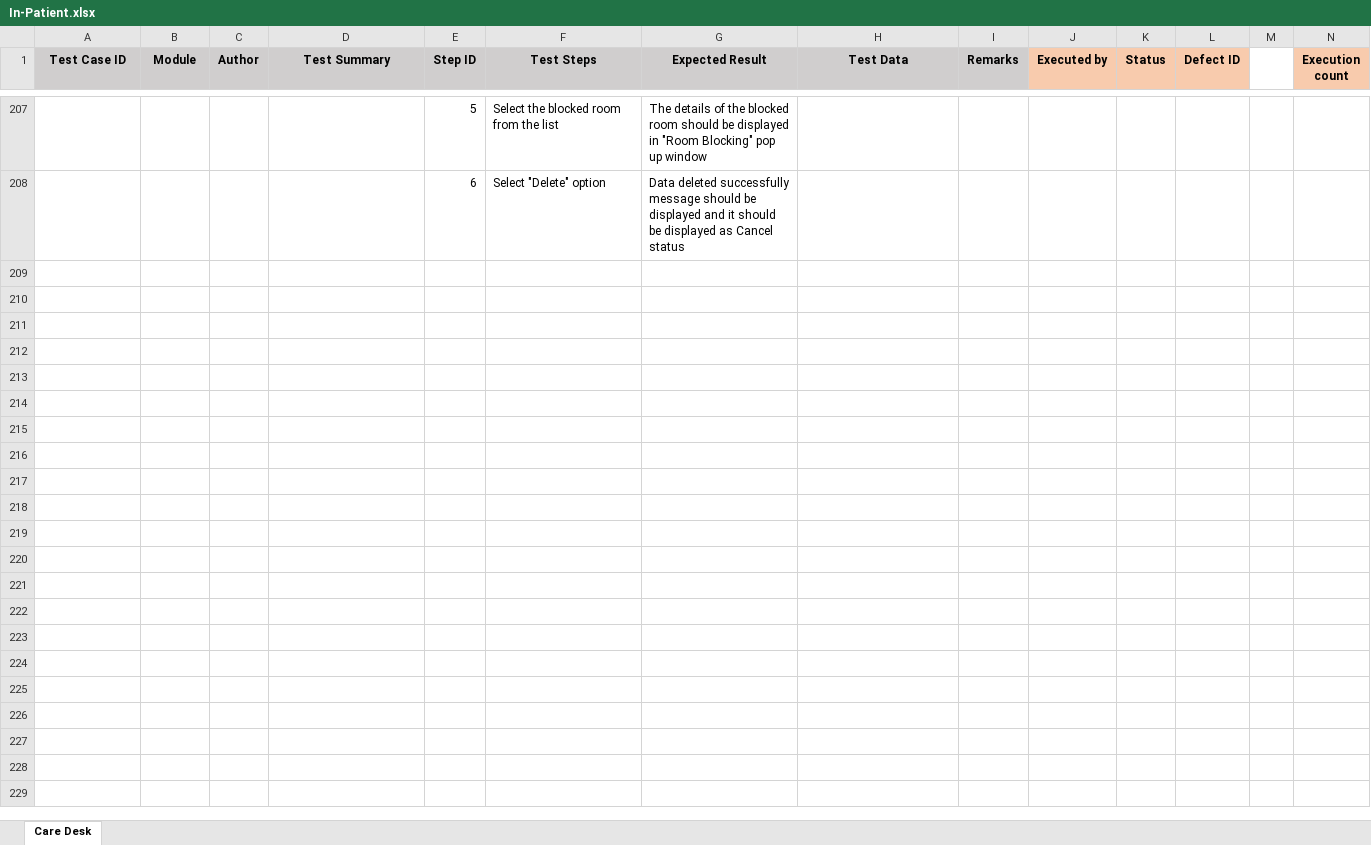
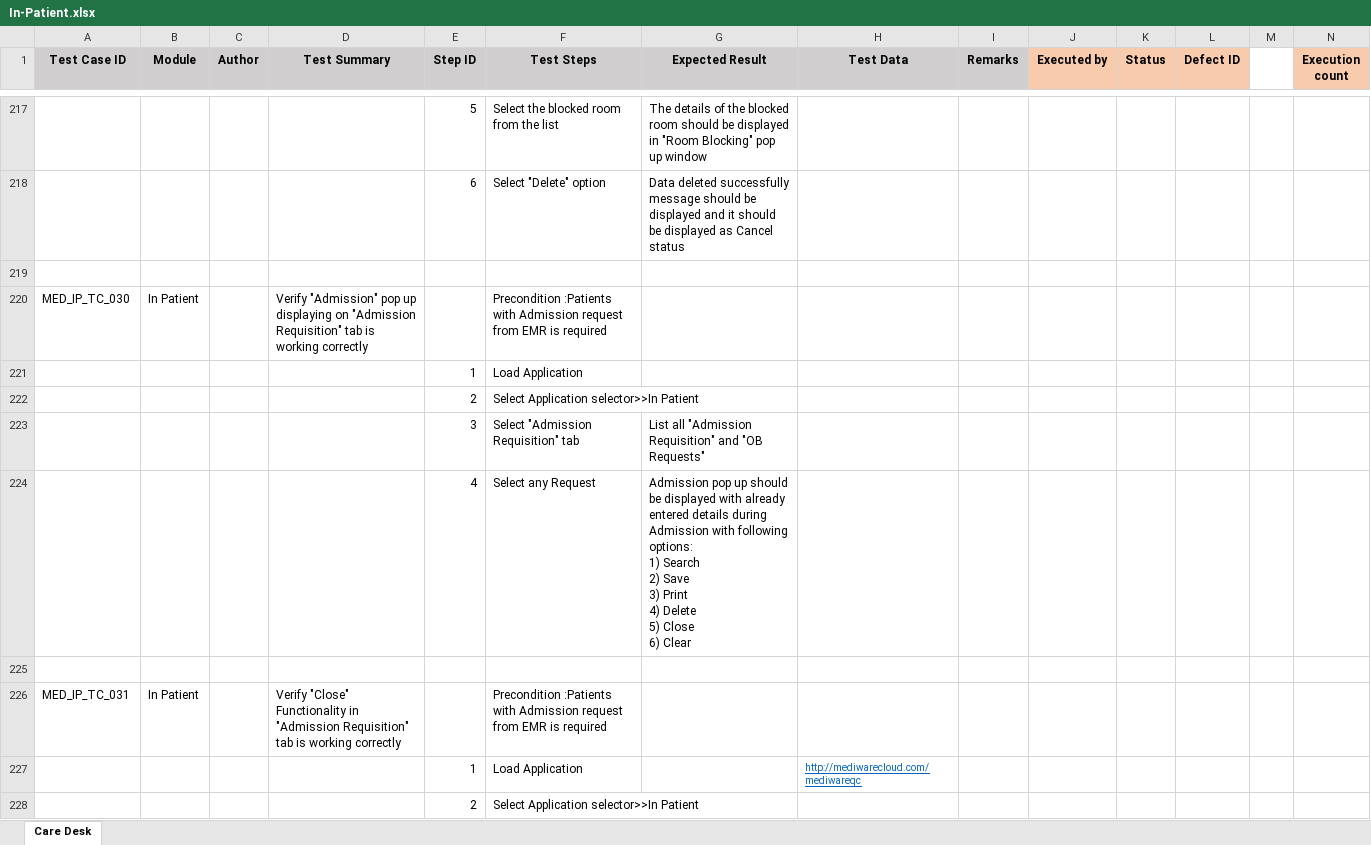
Before and after one commit to RijoJohnPatric/CentralRepository-Mediware, an Excel workbook: Test Case/Preethi/In-Patient.xlsx, sheet Care Desk, drawn as a sheet; only a part is shown, gaps mark what is left out; values as stored, in another font and other column widths than the file's, no borders; rows hold the shown columns only; ↵ is a line break in a cell; the diff covers the shown part only; the diff names each change by its address in the sheet, - before the commit and + after, or states it on an @@ line.

```diff
--- a/Test Case/Preethi/In-Patient.xlsx (sheet Care Desk)
+++ b/Test Case/Preethi/In-Patient.xlsx (sheet Care Desk)
+row 219: (empty)
+row 220: MED_IP_TC_030 | In Patient |  | Verify "Admission" pop up displaying on "Admission Requisition" tab is working correctly |  | Precondition :Patients with Admission request from EMR is required
+row 221:  |  |  |  | 1 | Load Application
+row 222:  |  |  |  | 2 | Select Application selector>>In Patient
+row 223:  |  |  |  | 3 | Select "Admission Requisition" tab | List all "Admission Requisition" and "OB Requests"
+row 224:  |  |  |  | 4 | Select any Request | Admission pop up should be displayed with already entered details during Admission with following options: ↵ 1) Search ↵ 2) Save ↵ 3) Print ↵ 4) Delete ↵ 5) Close ↵ 6) Clear
+row 225: (empty)
+row 226: MED_IP_TC_031 | In Patient |  | Verify "Close" Functionality in "Admission Requisition" tab is working correctly |  | Precondition :Patients with Admission request from EMR is required
+row 227:  |  |  |  | 1 | Load Application |  | http://mediwarecloud.com/mediwareqc
+row 228:  |  |  |  | 2 | Select Application selector>>In Patient
```
Also changed, not shown: 206 added rows, 10 removed rows and 38 edited cells elsewhere in this sheet.
